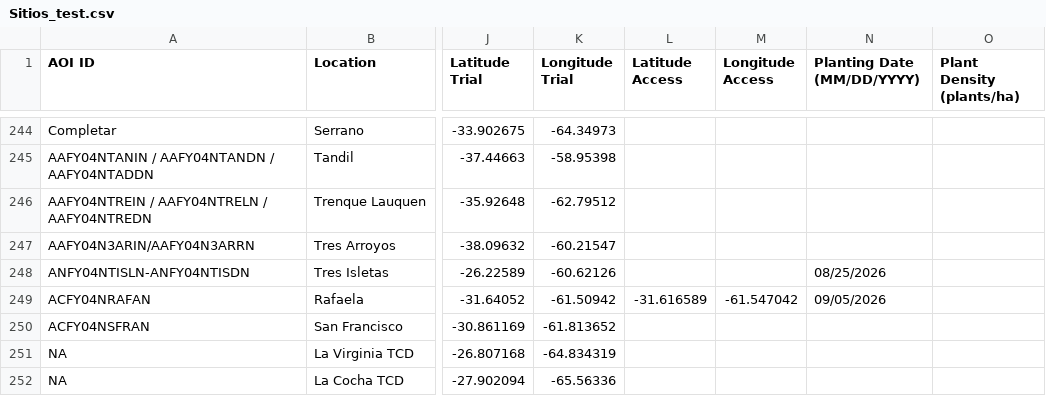
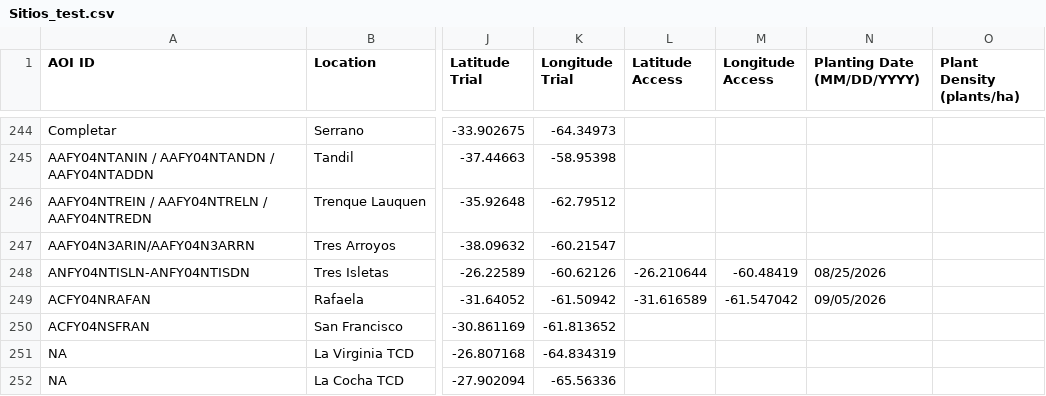
Before and after one commit to LAAR-TESTING-AR/field-trial-platform, a CSV file: Sitios_test.csv, drawn as a sheet; only a part is shown, gaps mark what is left out; the diff names each change by its address in the sheet, - before the commit and + after, or states it on an @@ line.

Commit message:
Actualizacion automatica de Sitios.csv desde SharePoint

```diff
--- a/Sitios_test.csv
+++ b/Sitios_test.csv
-L248 (Latitude Access): (empty)
+L248 (Latitude Access): -26.210644
-M248 (Longitude Access): (empty)
+M248 (Longitude Access): -60.48419
```
